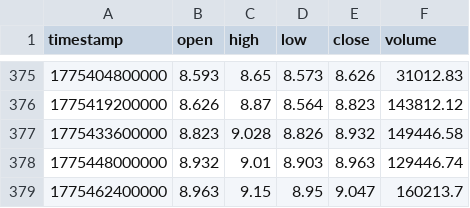
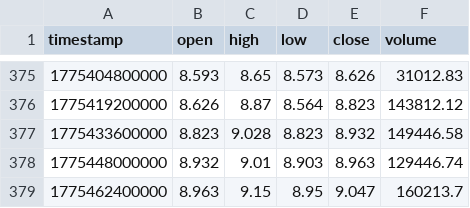
Before and after one commit to ErfanAsgarzadeh/Trade, a CSV file: lbank_project/seed_ohlcv/LINK_USDT_USDT_4h.csv, drawn as a sheet; only a part is shown, gaps mark what is left out.

```diff
--- a/lbank_project/seed_ohlcv/LINK_USDT_USDT_4h.csv
+++ b/lbank_project/seed_ohlcv/LINK_USDT_USDT_4h.csv
@@ -376,3 +376,3 @@ timestamp,open,high,low,close,volume
 1775419200000,8.626,8.87,8.564,8.823,143812.12
-1775433600000,8.823,9.028,8.826,8.932,149446.58
+1775433600000,8.823,9.028,8.823,8.932,149446.58
 1775448000000,8.932,9.01,8.903,8.963,129446.74
```
Also changed, not shown: lbank_project/seed_ohlcv/AXS_USDT_USDT_4h.csv, lbank_project/seed_ohlcv/CELR_USDT_USDT_4h.csv, 2 other files.
